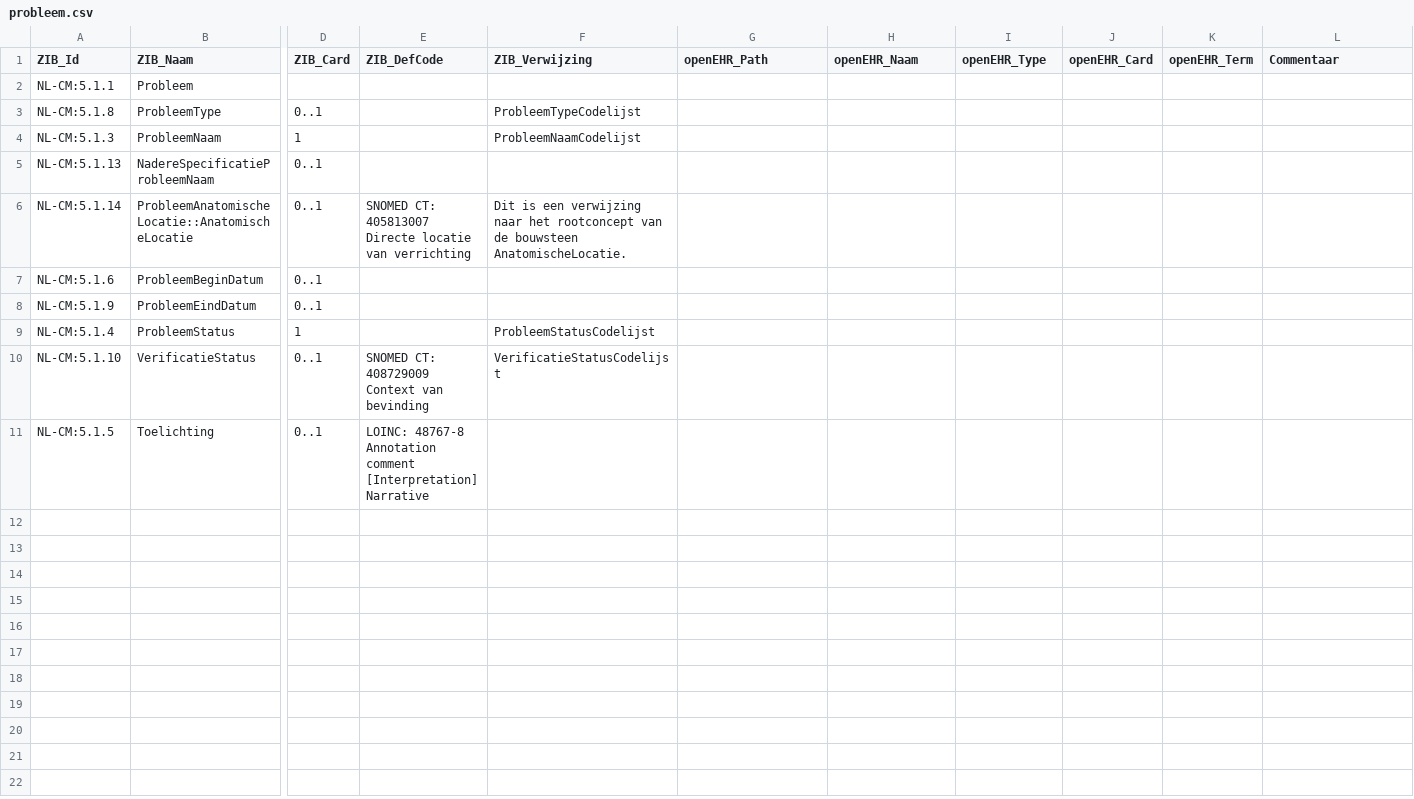
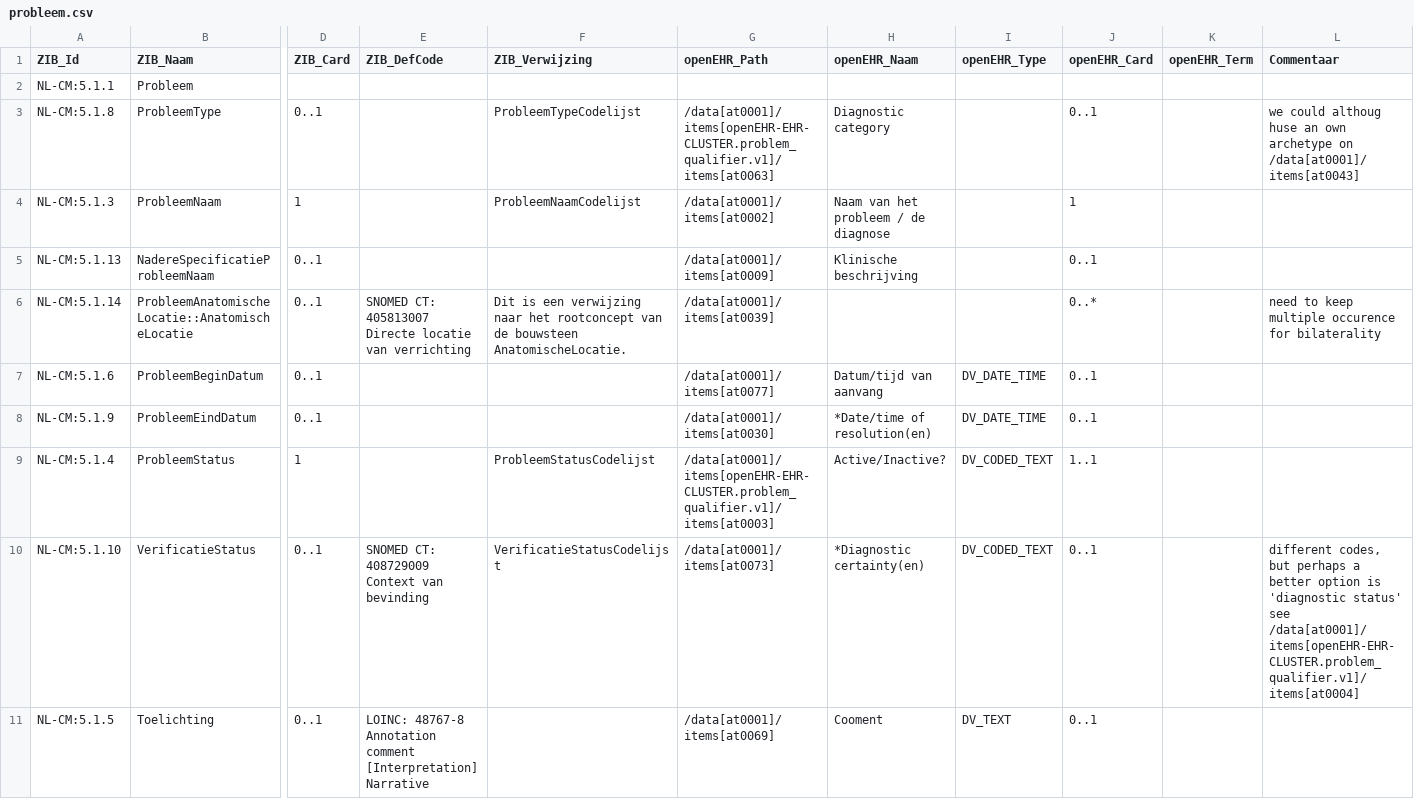
Before and after one commit to um-datahub/ZIBs-on-openEHR, a CSV file: data/mappings/probleem.csv, drawn as a sheet; only a part is shown, gaps mark what is left out; the diff names each change by its address in the sheet, - before the commit and + after, or states it on an @@ line.

Commit message:
updating Probleem

```diff
--- a/data/mappings/probleem.csv
+++ b/data/mappings/probleem.csv
-G3 (openEHR_Path): (empty)
+G3 (openEHR_Path): /data[at0001]/items[openEHR-EHR-CLUSTER.problem_qualifier.v1]/items[at0063]
-H3 (openEHR_Naam): (empty)
+H3 (openEHR_Naam): Diagnostic category
-J3 (openEHR_Card): (empty)
+J3 (openEHR_Card): 0..1
-L3 (Commentaar): (empty)
+L3 (Commentaar): we could althoug huse an own archetype on /data[at0001]/items[at0043]
-G4 (openEHR_Path): (empty)
+G4 (openEHR_Path): /data[at0001]/items[at0002]
-H4 (openEHR_Naam): (empty)
+H4 (openEHR_Naam): Naam van het probleem / de diagnose
-J4 (openEHR_Card): (empty)
+J4 (openEHR_Card): 1
-G5 (openEHR_Path): (empty)
+G5 (openEHR_Path): /data[at0001]/items[at0009]
-H5 (openEHR_Naam): (empty)
+H5 (openEHR_Naam): Klinische beschrijving
-J5 (openEHR_Card): (empty)
+J5 (openEHR_Card): 0..1
-G6 (openEHR_Path): (empty)
+G6 (openEHR_Path): /data[at0001]/items[at0039]
-J6 (openEHR_Card): (empty)
+J6 (openEHR_Card): 0..*
-L6 (Commentaar): (empty)
+L6 (Commentaar): need to keep multiple occurence for bilaterality
-G7 (openEHR_Path): (empty)
+G7 (openEHR_Path): /data[at0001]/items[at0077]
-H7 (openEHR_Naam): (empty)
+H7 (openEHR_Naam): Datum/tijd van aanvang
-I7:I8 (openEHR_Type): (empty)
+I7:I8 (openEHR_Type): DV_DATE_TIME
-J7:J8 (openEHR_Card): (empty)
+J7:J8 (openEHR_Card): 0..1
-G8 (openEHR_Path): (empty)
+G8 (openEHR_Path): /data[at0001]/items[at0030]
-H8 (openEHR_Naam): (empty)
+H8 (openEHR_Naam): *Date/time of resolution(en)
-G9 (openEHR_Path): (empty)
+G9 (openEHR_Path): /data[at0001]/items[openEHR-EHR-CLUSTER.problem_qualifier.v1]/items[at0003]
-H9 (openEHR_Naam): (empty)
+H9 (openEHR_Naam): Active/Inactive?
-I9:I10 (openEHR_Type): (empty)
+I9:I10 (openEHR_Type): DV_CODED_TEXT
-J9 (openEHR_Card): (empty)
+J9 (openEHR_Card): 1..1
-G10 (openEHR_Path): (empty)
+G10 (openEHR_Path): /data[at0001]/items[at0073]
-H10 (openEHR_Naam): (empty)
+H10 (openEHR_Naam): *Diagnostic certainty(en)
-J10:J11 (openEHR_Card): (empty)
+J10:J11 (openEHR_Card): 0..1
-L10 (Commentaar): (empty)
+L10 (Commentaar): different codes, but perhaps a better option is 'diagnostic status' see /data[at0001]/items[openEHR-EHR-CLUSTER.problem_qualifier.v1]/items[at0004]
-G11 (openEHR_Path): (empty)
+G11 (openEHR_Path): /data[at0001]/items[at0069]
-H11 (openEHR_Naam): (empty)
+H11 (openEHR_Naam): Cooment
-I11 (openEHR_Type): (empty)
+I11 (openEHR_Type): DV_TEXT
```
Also changed, not shown: 2 other files.
